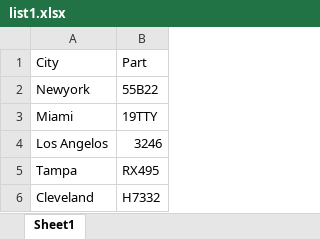
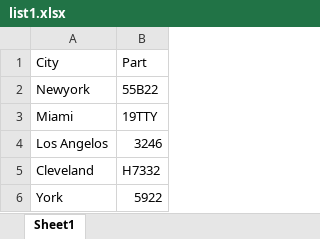
Before and after one commit to gmwaura/listedParts, an Excel workbook: list1.xlsx, sheet Sheet1, drawn as a sheet; values as stored, in another font and other column widths than the file's, no borders; removed rows and columns are numbered as before the commit, all else as after; the diff names each change by its address in the sheet, - before the commit and + after, or states it on an @@ line.

Commit message:
Added files via upload

```diff
--- a/list1.xlsx (sheet Sheet1)
+++ b/list1.xlsx (sheet Sheet1)
-row 5: Tampa | RX495
+row 6: York | 5922
```
